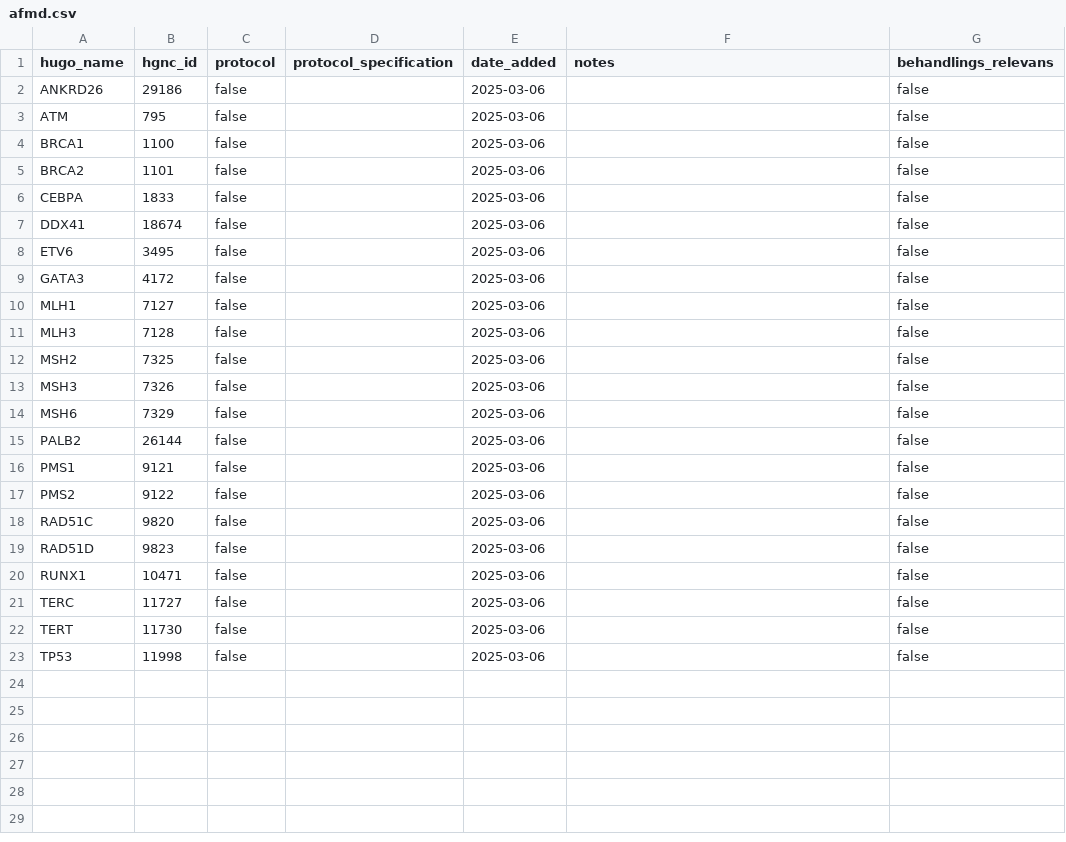
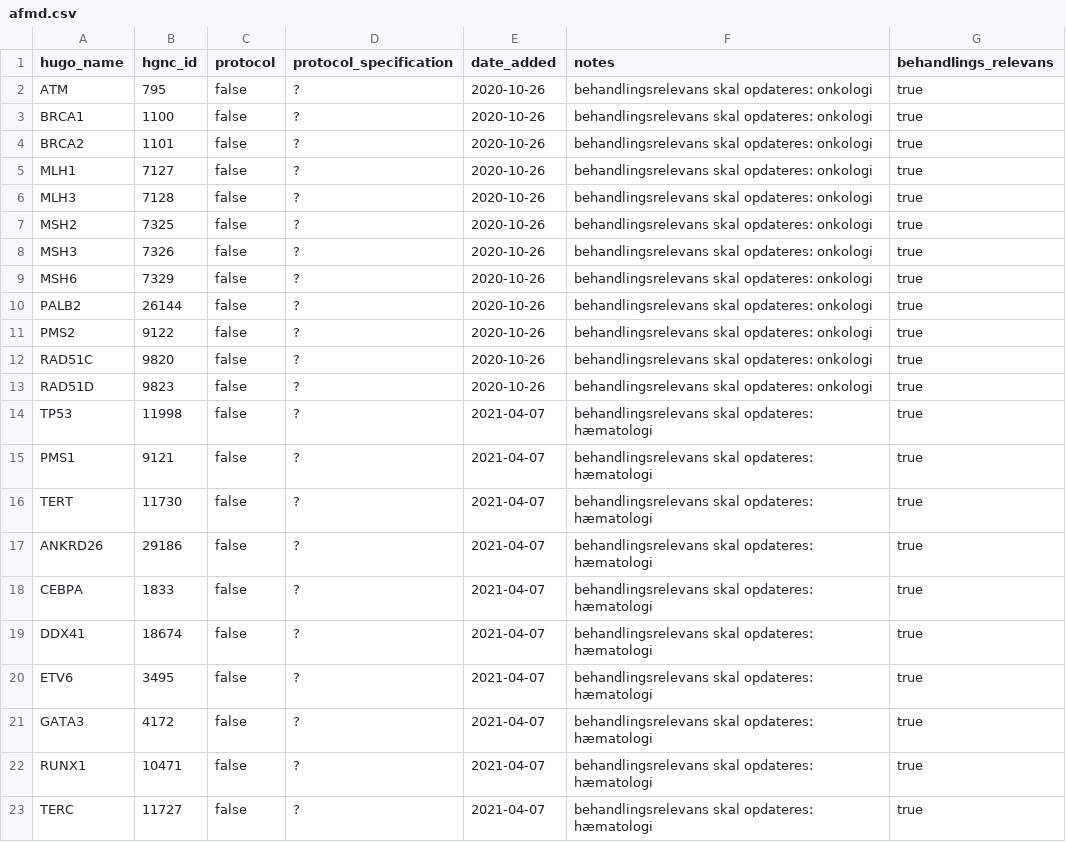
Before and after one commit to DCCC-NOVA/genlister, a CSV file: germline/afmd/afmd.csv, drawn as a sheet.

```diff
--- a/germline/afmd/afmd.csv
+++ b/germline/afmd/afmd.csv
@@ -1,23 +1,23 @@
 hugo_name,hgnc_id,protocol,protocol_specification,date_added,notes,behandlings_relevans
-ANKRD26,29186,false,,2025-03-06,,false
-ATM,795,false,,2025-03-06,,false
-BRCA1,1100,false,,2025-03-06,,false
-BRCA2,1101,false,,2025-03-06,,false
-CEBPA,1833,false,,2025-03-06,,false
-DDX41,18674,false,,2025-03-06,,false
-ETV6,3495,false,,2025-03-06,,false
-GATA3,4172,false,,2025-03-06,,false
-MLH1,7127,false,,2025-03-06,,false
-MLH3,7128,false,,2025-03-06,,false
-MSH2,7325,false,,2025-03-06,,false
-MSH3,7326,false,,2025-03-06,,false
-MSH6,7329,false,,2025-03-06,,false
-PALB2,26144,false,,2025-03-06,,false
-PMS1,9121,false,,2025-03-06,,false
-PMS2,9122,false,,2025-03-06,,false
-RAD51C,9820,false,,2025-03-06,,false
-RAD51D,9823,false,,2025-03-06,,false
-RUNX1,10471,false,,2025-03-06,,false
-TERC,11727,false,,2025-03-06,,false
-TERT,11730,false,,2025-03-06,,false
-TP53,11998,false,,2025-03-06,,false
+ATM,795,false,?,2020-10-26,behandlingsrelevans skal opdateres: onkologi,true
+BRCA1,1100,false,?,2020-10-26,behandlingsrelevans skal opdateres: onkologi,true
+BRCA2,1101,false,?,2020-10-26,behandlingsrelevans skal opdateres: onkologi,true
+MLH1,7127,false,?,2020-10-26,behandlingsrelevans skal opdateres: onkologi,true
+MLH3,7128,false,?,2020-10-26,behandlingsrelevans skal opdateres: onkologi,true
+MSH2,7325,false,?,2020-10-26,behandlingsrelevans skal opdateres: onkologi,true
+MSH3,7326,false,?,2020-10-26,behandlingsrelevans skal opdateres: onkologi,true
+MSH6,7329,false,?,2020-10-26,behandlingsrelevans skal opdateres: onkologi,true
+PALB2,26144,false,?,2020-10-26,behandlingsrelevans skal opdateres: onkologi,true
+PMS2,9122,false,?,2020-10-26,behandlingsrelevans skal opdateres: onkologi,true
+RAD51C,9820,false,?,2020-10-26,behandlingsrelevans skal opdateres: onkologi,true
+RAD51D,9823,false,?,2020-10-26,behandlingsrelevans skal opdateres: onkologi,true
+TP53,11998,false,?,2021-04-07,behandlingsrelevans skal opdateres: hæmatologi,true
+PMS1,9121,false,?,2021-04-07,behandlingsrelevans skal opdateres: hæmatologi,true
+TERT,11730,false,?,2021-04-07,behandlingsrelevans skal opdateres: hæmatologi,true
+ANKRD26,29186,false,?,2021-04-07,behandlingsrelevans skal opdateres: hæmatologi,true
+CEBPA,1833,false,?,2021-04-07,behandlingsrelevans skal opdateres: hæmatologi,true
+DDX41,18674,false,?,2021-04-07,behandlingsrelevans skal opdateres: hæmatologi,true
+ETV6,3495,false,?,2021-04-07,behandlingsrelevans skal opdateres: hæmatologi,true
+GATA3,4172,false,?,2021-04-07,behandlingsrelevans skal opdateres: hæmatologi,true
+RUNX1,10471,false,?,2021-04-07,behandlingsrelevans skal opdateres: hæmatologi,true
+TERC,11727,false,?,2021-04-07,behandlingsrelevans skal opdateres: hæmatologi,true
```
Also changed, not shown: 1 other file.
